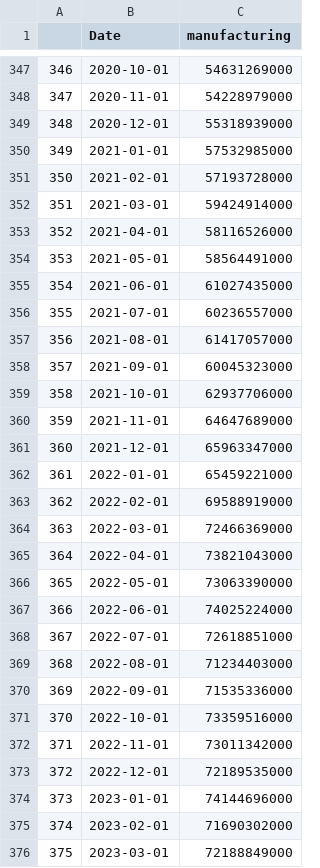
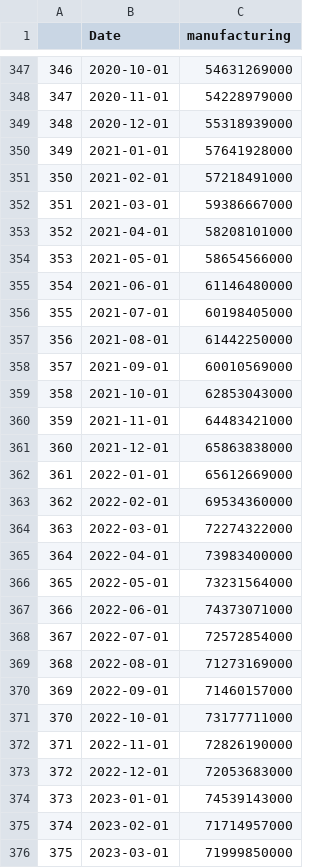
Before and after one commit to Dabra56/Economic_Dashboard, a CSV file: data/manufacturing.csv, drawn as a sheet; only a part is shown, gaps mark what is left out; the diff covers the shown part only.

Commit message:
New Executive Order signed - data updated!

```diff
--- a/data/manufacturing.csv
+++ b/data/manufacturing.csv
@@ -349,28 +349,28 @@
 "348",2020-12-01,55318939000
-"349",2021-01-01,57532985000
-"350",2021-02-01,57193728000
-"351",2021-03-01,59424914000
-"352",2021-04-01,58116526000
-"353",2021-05-01,58564491000
-"354",2021-06-01,61027435000
-"355",2021-07-01,60236557000
-"356",2021-08-01,61417057000
-"357",2021-09-01,60045323000
-"358",2021-10-01,62937706000
-"359",2021-11-01,64647689000
-"360",2021-12-01,65963347000
-"361",2022-01-01,65459221000
-"362",2022-02-01,69588919000
-"363",2022-03-01,72466369000
-"364",2022-04-01,73821043000
-"365",2022-05-01,73063390000
-"366",2022-06-01,74025224000
-"367",2022-07-01,72618851000
-"368",2022-08-01,71234403000
-"369",2022-09-01,71535336000
-"370",2022-10-01,73359516000
-"371",2022-11-01,73011342000
-"372",2022-12-01,72189535000
-"373",2023-01-01,74144696000
-"374",2023-02-01,71690302000
-"375",2023-03-01,72188849000
+"349",2021-01-01,57641928000
+"350",2021-02-01,57218491000
+"351",2021-03-01,59386667000
+"352",2021-04-01,58208101000
+"353",2021-05-01,58654566000
+"354",2021-06-01,61146480000
+"355",2021-07-01,60198405000
+"356",2021-08-01,61442250000
+"357",2021-09-01,60010569000
+"358",2021-10-01,62853043000
+"359",2021-11-01,64483421000
+"360",2021-12-01,65863838000
+"361",2022-01-01,65612669000
+"362",2022-02-01,69534360000
+"363",2022-03-01,72274322000
+"364",2022-04-01,73983400000
+"365",2022-05-01,73231564000
+"366",2022-06-01,74373071000
+"367",2022-07-01,72572854000
+"368",2022-08-01,71273169000
+"369",2022-09-01,71460157000
+"370",2022-10-01,73177711000
+"371",2022-11-01,72826190000
+"372",2022-12-01,72053683000
+"373",2023-01-01,74539143000
+"374",2023-02-01,71714957000
+"375",2023-03-01,71999850000
```
Also changed, not shown: 1 added row and 35 edited cells elsewhere in this file, data/British_Colombia_table.csv, data/New_Brunswick_table.csv, 22 other files.
